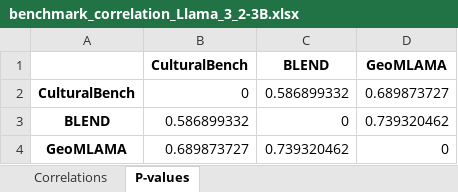
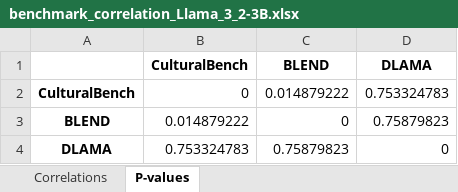
Before and after one commit to ameme12/vllm-demo, an Excel workbook: correlation_analysis/benchmark_correlation_Llama_3_2-3B.xlsx, sheet P-values, drawn as a sheet; values as stored, in another font and other column widths than the file's, no borders; removed rows and columns are numbered as before the commit, all else as after; the diff names each change by its address in the sheet, - before the commit and + after, or states it on an @@ line.

```diff
--- a/correlation_analysis/benchmark_correlation_Llama_3_2-3B.xlsx (sheet P-values)
+++ b/correlation_analysis/benchmark_correlation_Llama_3_2-3B.xlsx (sheet P-values)
-D1: GeoMLAMA
+D1: DLAMA
-C2 (BLEND): 0.586899332
+C2 (BLEND): 0.014879222
-D2 (DLAMA): 0.689873727
+D2 (DLAMA): 0.753324783
-B3 (CulturalBench): 0.586899332
+B3 (CulturalBench): 0.014879222
-D3 (DLAMA): 0.739320462
+D3 (DLAMA): 0.75879823
-row 4: GeoMLAMA | 0.689873727 | 0.739320462 | 0
+row 4: DLAMA | 0.753324783 | 0.75879823 | 0
```
Also changed, not shown: sheet Correlations, correlation_analysis/benchmark_correlation_Qwen_2_5-3B.xlsx, country_correlation_analysis/country_correlation_Llama_3_2-3B.xlsx, 50 other files.
